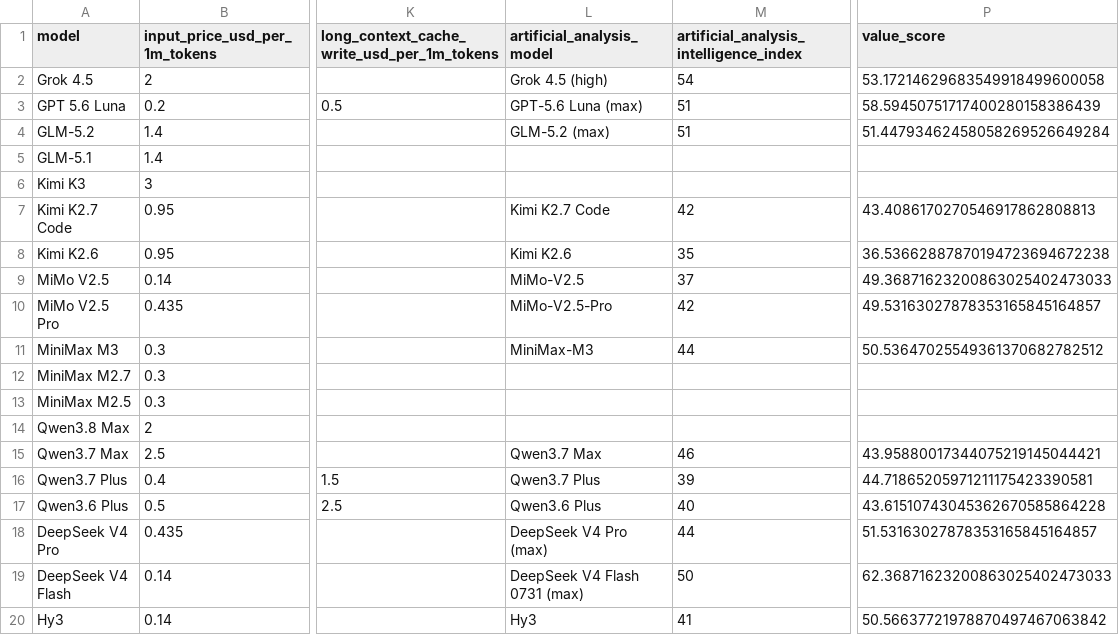
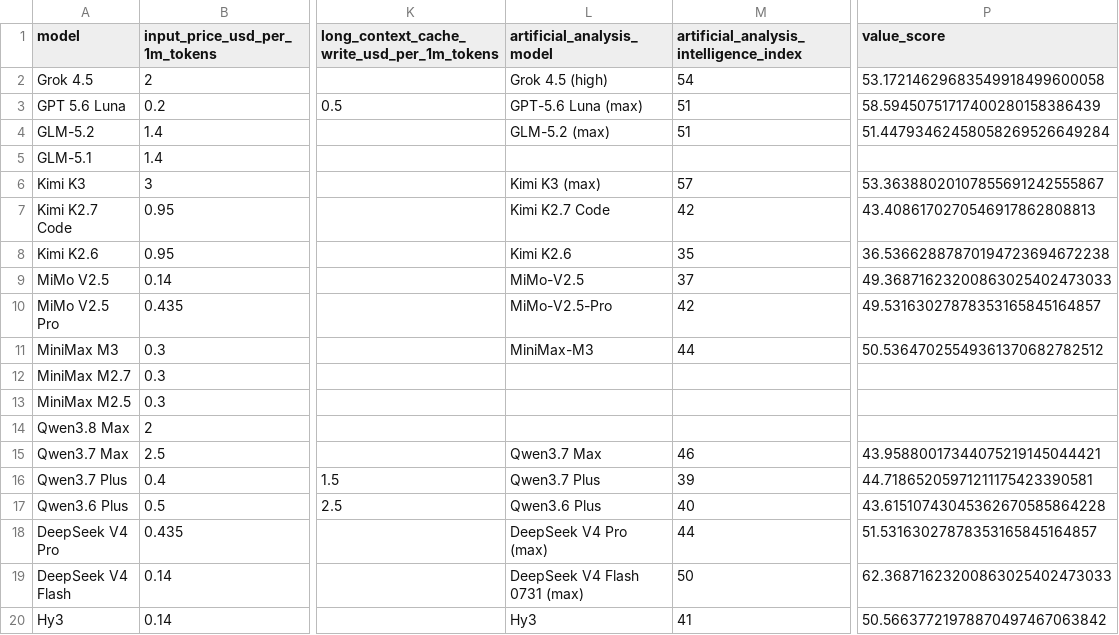
Before and after one commit to joe-salamy/llm-comparison, a CSV file: data/opencode_go.csv, drawn as a sheet; only a part is shown, gaps mark what is left out; the diff names each change by its address in the sheet, - before the commit and + after, or states it on an @@ line.

```diff
--- a/data/opencode_go.csv
+++ b/data/opencode_go.csv
-L6 (artificial_analysis_model): (empty)
+L6 (artificial_analysis_model): Kimi K3 (max)
-M6: (empty)
+M6: 57
-P6 (value_score): (empty)
+P6 (value_score): 53.36388020107855691242555867
```
Also changed, not shown: 1 other file.
